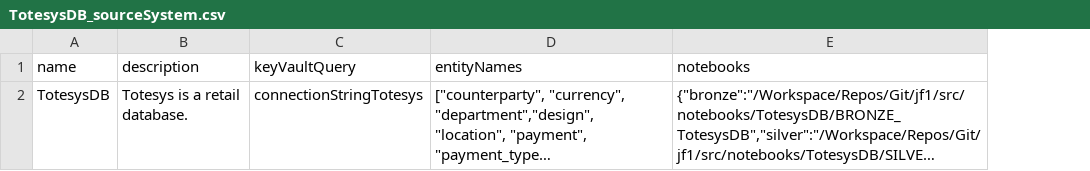
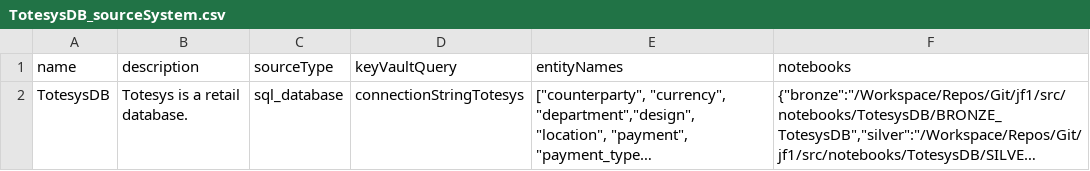
Before and after one commit to xrscode/framework_j1, a CSV file: src/contracts/TotesysDB/TotesysDB_sourceSystem.csv, drawn as a sheet; long unchanged cells end in …; the diff names each change by its address in the sheet, - before the commit and + after, or states it on an @@ line.

Commit message:
Updated source system metadata database

```diff
--- a/src/contracts/TotesysDB/TotesysDB_sourceSystem.csv
+++ b/src/contracts/TotesysDB/TotesysDB_sourceSystem.csv
+column C (sourceType), row 2: sql_database
```
Also changed, not shown: 6 other files.
